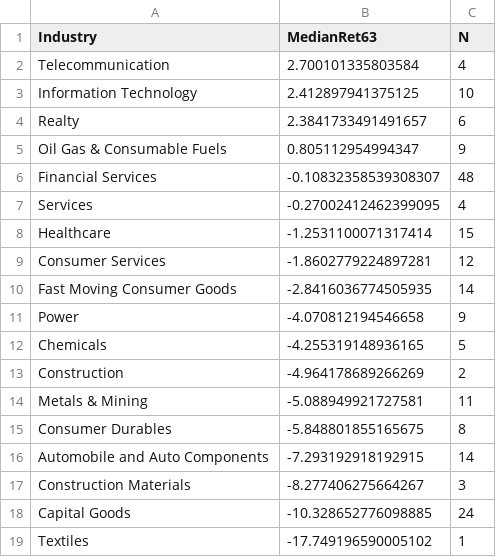
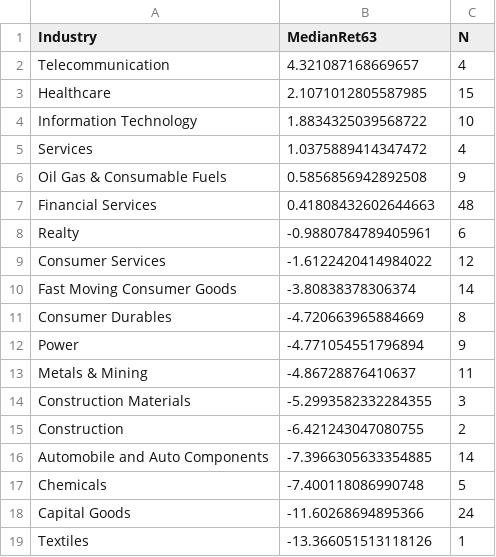
Before and after one commit to anandbabugajula/Swing---scanner-, a CSV file: output/sector_strength.csv, drawn as a sheet.

```diff
--- a/output/sector_strength.csv
+++ b/output/sector_strength.csv
@@ -1,19 +1,19 @@
 Industry,MedianRet63,N
-Telecommunication,2.700101335803584,4
-Information Technology,2.412897941375125,10
-Realty,2.3841733491491657,6
-Oil Gas & Consumable Fuels,0.805112954994347,9
-Financial Services,-0.10832358539308307,48
-Services,-0.27002412462399095,4
-Healthcare,-1.2531100071317414,15
-Consumer Services,-1.8602779224897281,12
-Fast Moving Consumer Goods,-2.8416036774505935,14
-Power,-4.070812194546658,9
-Chemicals,-4.255319148936165,5
-Construction,-4.964178689266269,2
-Metals & Mining,-5.088949921727581,11
-Consumer Durables,-5.848801855165675,8
-Automobile and Auto Components,-7.293192918192915,14
-Construction Materials,-8.277406275664267,3
-Capital Goods,-10.328652776098885,24
-Textiles,-17.749196590005102,1
+Telecommunication,4.321087168669657,4
+Healthcare,2.1071012805587985,15
+Information Technology,1.8834325039568722,10
+Services,1.0375889414347472,4
+Oil Gas & Consumable Fuels,0.5856856942892508,9
+Financial Services,0.41808432602644663,48
+Realty,-0.9880784789405961,6
+Consumer Services,-1.6122420414984022,12
+Fast Moving Consumer Goods,-3.80838378306374,14
+Consumer Durables,-4.720663965884669,8
+Power,-4.771054551796894,9
+Metals & Mining,-4.86728876410637,11
+Construction Materials,-5.2993582332284355,3
+Construction,-6.421243047080755,2
+Automobile and Auto Components,-7.3966305633354885,14
+Chemicals,-7.400118086990748,5
+Capital Goods,-11.60268694895366,24
+Textiles,-13.366051513118126,1
```
Also changed, not shown: output/run_log.csv, 5 other files.
